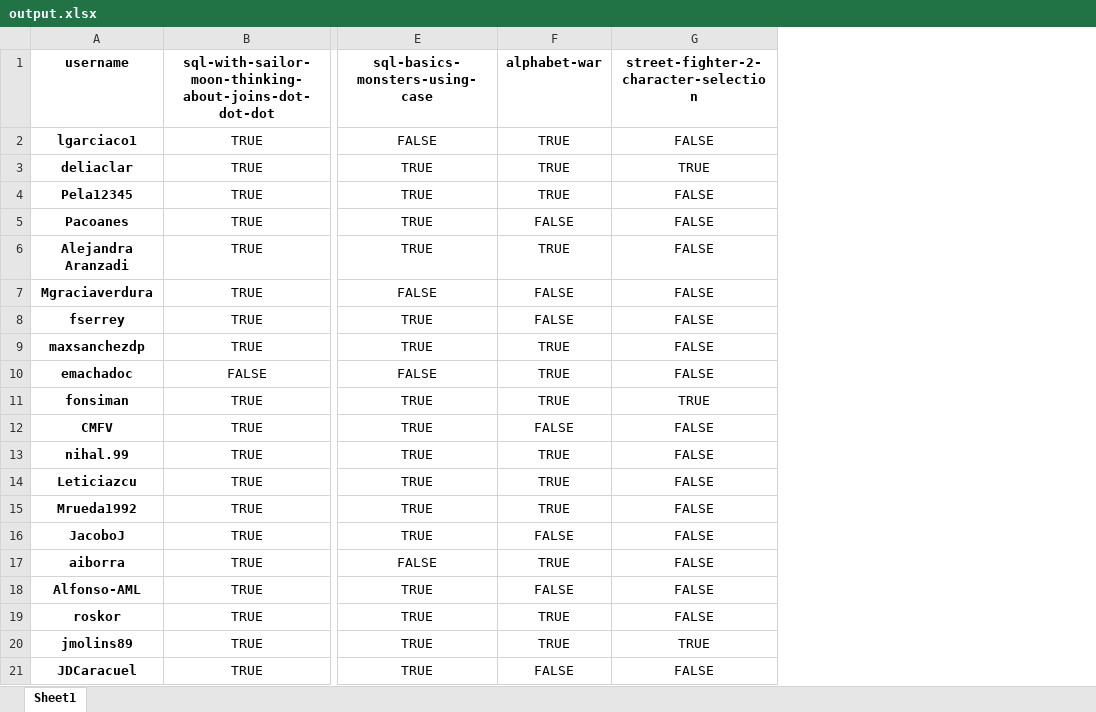
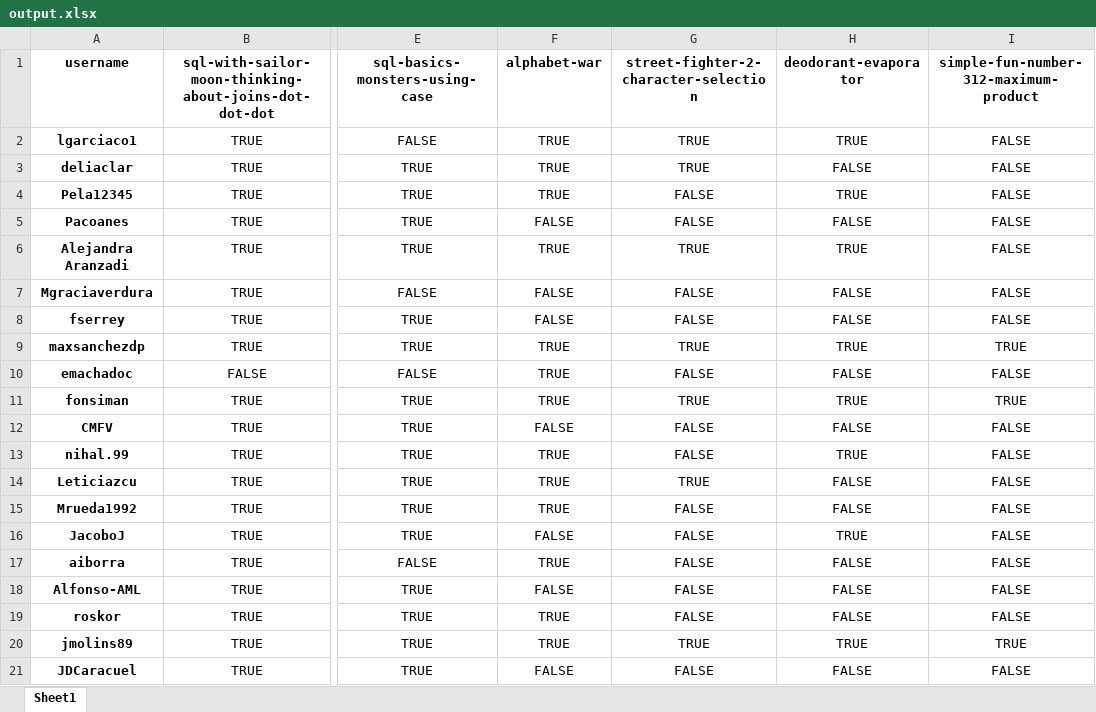
Before and after one commit to agalvezcorell/codewars-kata-student-correction-ih, an Excel workbook: output/output.xlsx, sheet Sheet1, drawn as a sheet; only a part is shown, gaps mark what is left out; values as stored, in another font and other column widths than the file's, no borders; addresses are those after the commit; the diff names each change by its address in the sheet, - before the commit and + after, or states it on an @@ line.

```diff
--- a/output/output.xlsx (sheet Sheet1)
+++ b/output/output.xlsx (sheet Sheet1)
+column G, rows 1-21: street-fighter-2-character-selection | TRUE | TRUE | FALSE | FALSE | TRUE | FALSE | FALSE | TRUE | FALSE | TRUE | FALSE | FALSE | TRUE | FALSE | FALSE | FALSE | FALSE | FALSE | TRUE | FALSE
+column H (deodorant-evaporator), rows 2-21: TRUE | FALSE | TRUE | FALSE | TRUE | FALSE | FALSE | TRUE | FALSE | TRUE | FALSE | TRUE | FALSE | FALSE | TRUE | FALSE | FALSE | FALSE | TRUE | FALSE
-I1: street-fighter-2-character-selection
+I1: simple-fun-number-312-maximum-product
-I3: TRUE
+I3: FALSE
-I9: FALSE
+I9: TRUE
```
Also changed, not shown: 3 other files.
